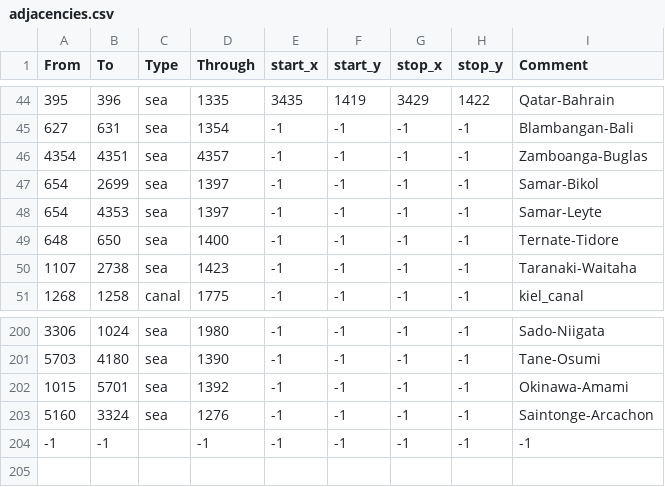
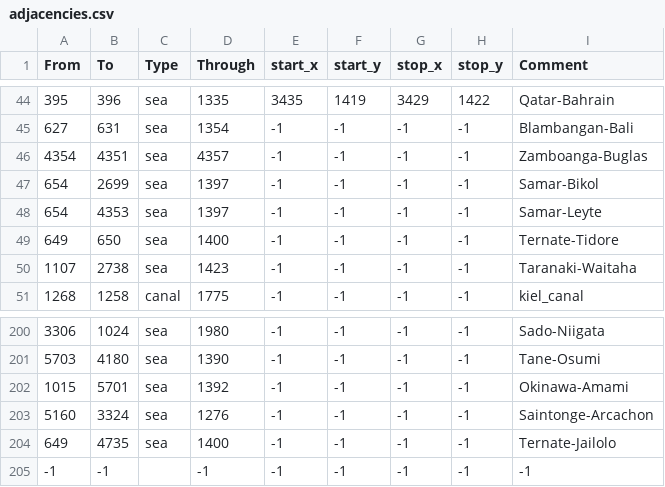
Before and after one commit to AlejandroGiner/Lux-in-Tenebris, a CSV file: map/adjacencies.csv, drawn as a sheet; only a part is shown, gaps mark what is left out.

```diff
--- a/map/adjacencies.csv
+++ b/map/adjacencies.csv
@@ -48,3 +48,3 @@ From;To;Type;Through;start_x;start_y;stop_x;stop_y;Comment
 654;4353;sea;1397;-1;-1;-1;-1;Samar-Leyte
-648;650;sea;1400;-1;-1;-1;-1;Ternate-Tidore
+649;650;sea;1400;-1;-1;-1;-1;Ternate-Tidore
 1107;2738;sea;1423;-1;-1;-1;-1;Taranaki-Waitaha
@@ -203,2 +203,3 @@ From;To;Type;Through;start_x;start_y;stop_x;stop_y;Comment
 5160;3324;sea;1276;-1;-1;-1;-1;Saintonge-Arcachon
+649;4735;sea;1400;-1;-1;-1;-1;Ternate-Jailolo
 -1;-1;;-1;-1;-1;-1;-1;-1;
```
Also changed, not shown: 10 other files.
